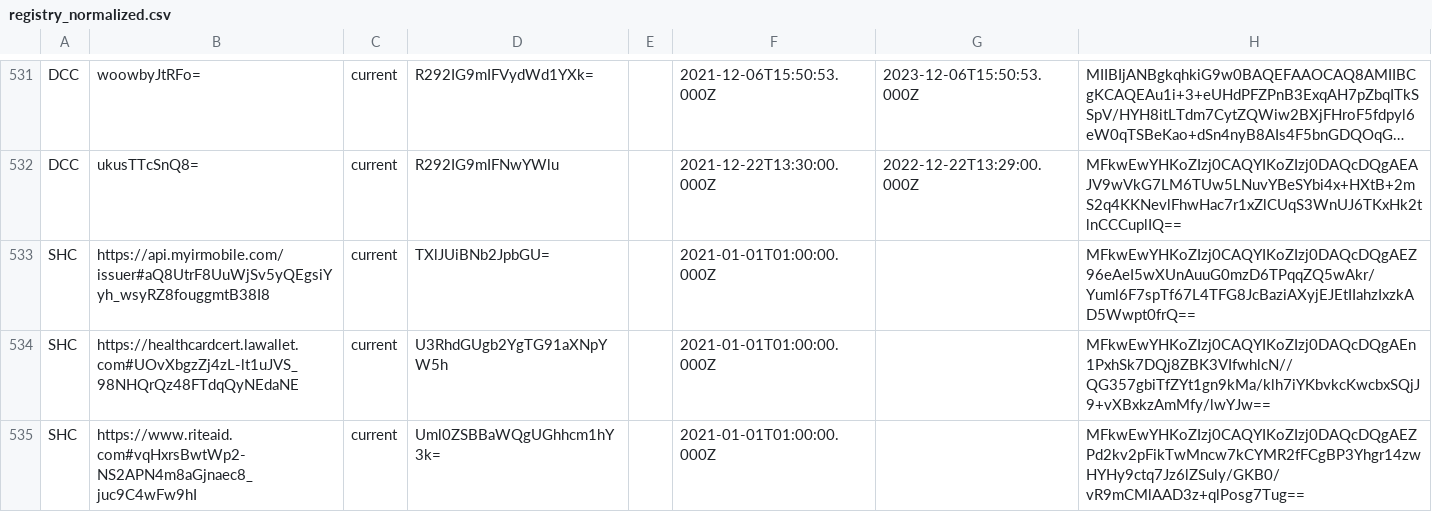
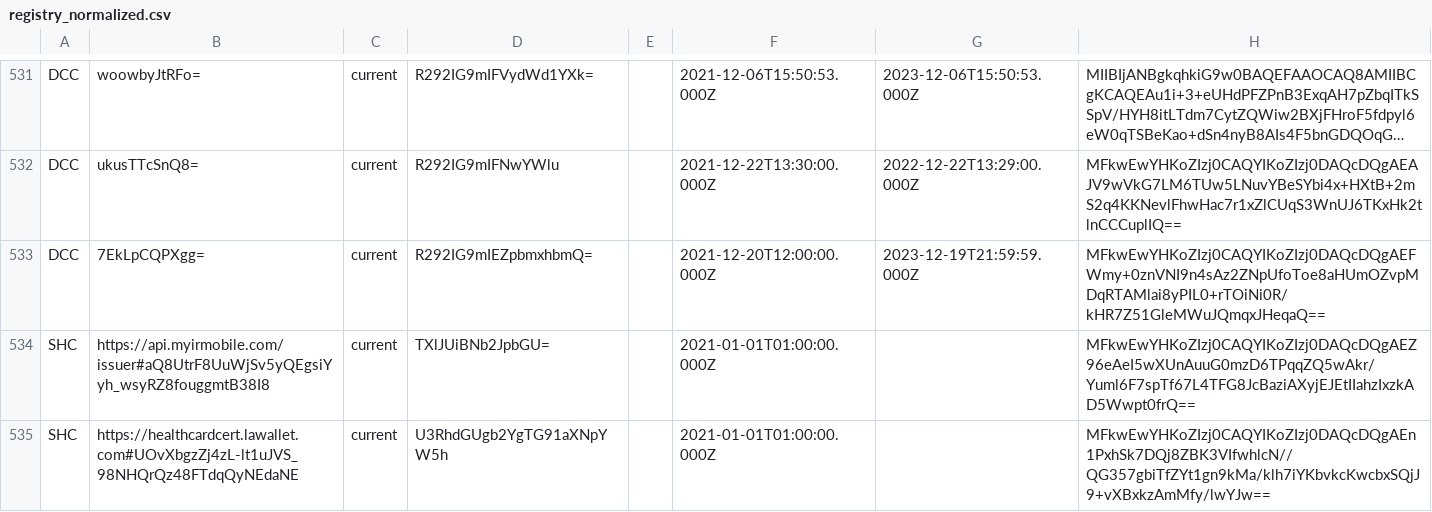
Before and after one commit to Path-Check/trust-registry, a CSV file: registry_normalized.csv, drawn as a sheet; only a part is shown, gaps mark what is left out; the shorter side is filled out with more unchanged rows; long unchanged cells end in …; the diff names each change by its address in the sheet, - before the commit and + after, or states it on an @@ line.

Commit message:
Registry updates for 2021-12-31

```diff
--- a/registry_normalized.csv
+++ b/registry_normalized.csv
+row 533: DCC | 7EkLpCQPXgg= | current | R292IG9mIEZpbmxhbmQ= |  | 2021-12-20T12:00:00.000Z | 2023-12-19T21:59:59.000Z | MFkwEwYHKoZIzj0CAQYIKoZIzj0DAQcDQgAEFWmy+0znVNI9n4sAz2ZNpUfoToe8aHUmOZvpMDqRTAMlai8yPIL0+rTOiNi0R/kHR7Z51GleMWuJQmqxJHeqaQ==
```
Also changed, not shown: 2 other files.
